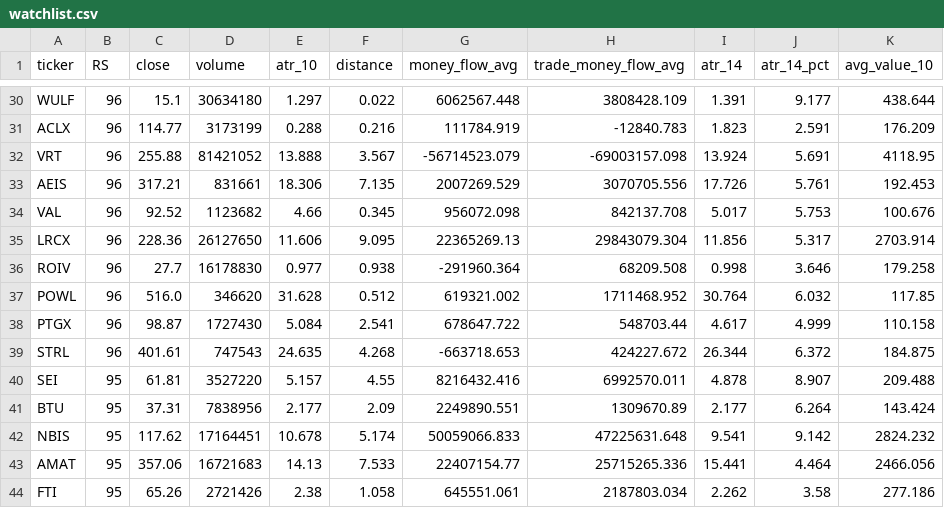
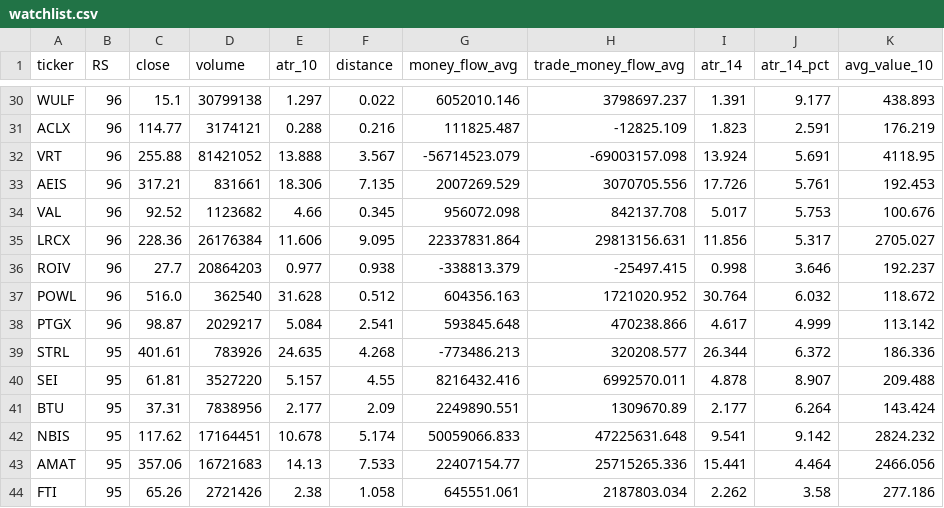
Before and after one commit to tu1258/Stock-Screener, a CSV file: csv/watchlist.csv, drawn as a sheet; only a part is shown, gaps mark what is left out; the diff covers the shown part only; the diff names each change by its address in the sheet, - before the commit and + after, or states it on an @@ line.

```diff
--- a/csv/watchlist.csv
+++ b/csv/watchlist.csv
-D30 (volume): 30634180
+D30 (volume): 30799138
-G30 (money_flow_avg): 6062567.448
+G30 (money_flow_avg): 6052010.146
-H30 (trade_money_flow_avg): 3808428.109
+H30 (trade_money_flow_avg): 3798697.237
-K30 (avg_value_10): 438.644
+K30 (avg_value_10): 438.893
-D31 (volume): 3173199
+D31 (volume): 3174121
-G31 (money_flow_avg): 111784.919
+G31 (money_flow_avg): 111825.487
-H31 (trade_money_flow_avg): -12840.783
+H31 (trade_money_flow_avg): -12825.109
-K31 (avg_value_10): 176.209
+K31 (avg_value_10): 176.219
-D35 (volume): 26127650
+D35 (volume): 26176384
-G35 (money_flow_avg): 22365269.13
+G35 (money_flow_avg): 22337831.864
-H35 (trade_money_flow_avg): 29843079.304
+H35 (trade_money_flow_avg): 29813156.631
-K35 (avg_value_10): 2703.914
+K35 (avg_value_10): 2705.027
-D36 (volume): 16178830
+D36 (volume): 20864203
-G36 (money_flow_avg): -291960.364
+G36 (money_flow_avg): -338813.379
-H36 (trade_money_flow_avg): 68209.508
+H36 (trade_money_flow_avg): -25497.415
-K36 (avg_value_10): 179.258
+K36 (avg_value_10): 192.237
-D37 (volume): 346620
+D37 (volume): 362540
-G37 (money_flow_avg): 619321.002
+G37 (money_flow_avg): 604356.163
-H37 (trade_money_flow_avg): 1711468.952
+H37 (trade_money_flow_avg): 1721020.952
-K37 (avg_value_10): 117.85
+K37 (avg_value_10): 118.672
-D38 (volume): 1727430
+D38 (volume): 2029217
-G38 (money_flow_avg): 678647.722
+G38 (money_flow_avg): 593845.648
-H38 (trade_money_flow_avg): 548703.44
+H38 (trade_money_flow_avg): 470238.866
-K38 (avg_value_10): 110.158
+K38 (avg_value_10): 113.142
-B39 (RS): 96
+B39 (RS): 95
-D39 (volume): 747543
+D39 (volume): 783926
-G39 (money_flow_avg): -663718.653
+G39 (money_flow_avg): -773486.213
-H39 (trade_money_flow_avg): 424227.672
+H39 (trade_money_flow_avg): 320208.577
-K39 (avg_value_10): 184.875
+K39 (avg_value_10): 186.336
```
Also changed, not shown: 81 edited cells elsewhere in this file, csv/watchlist_50ma.csv, stock_data_rs.csv, 1 other file.
